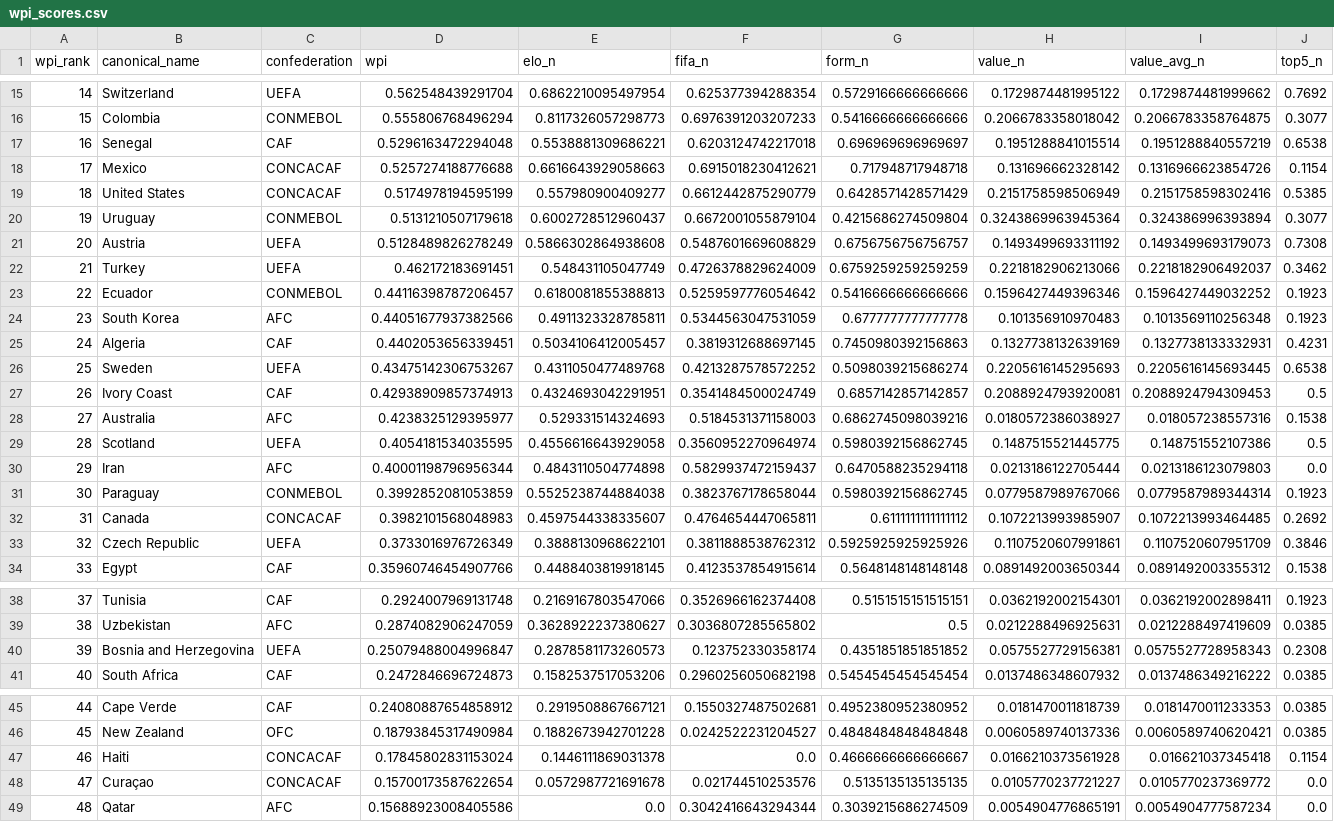
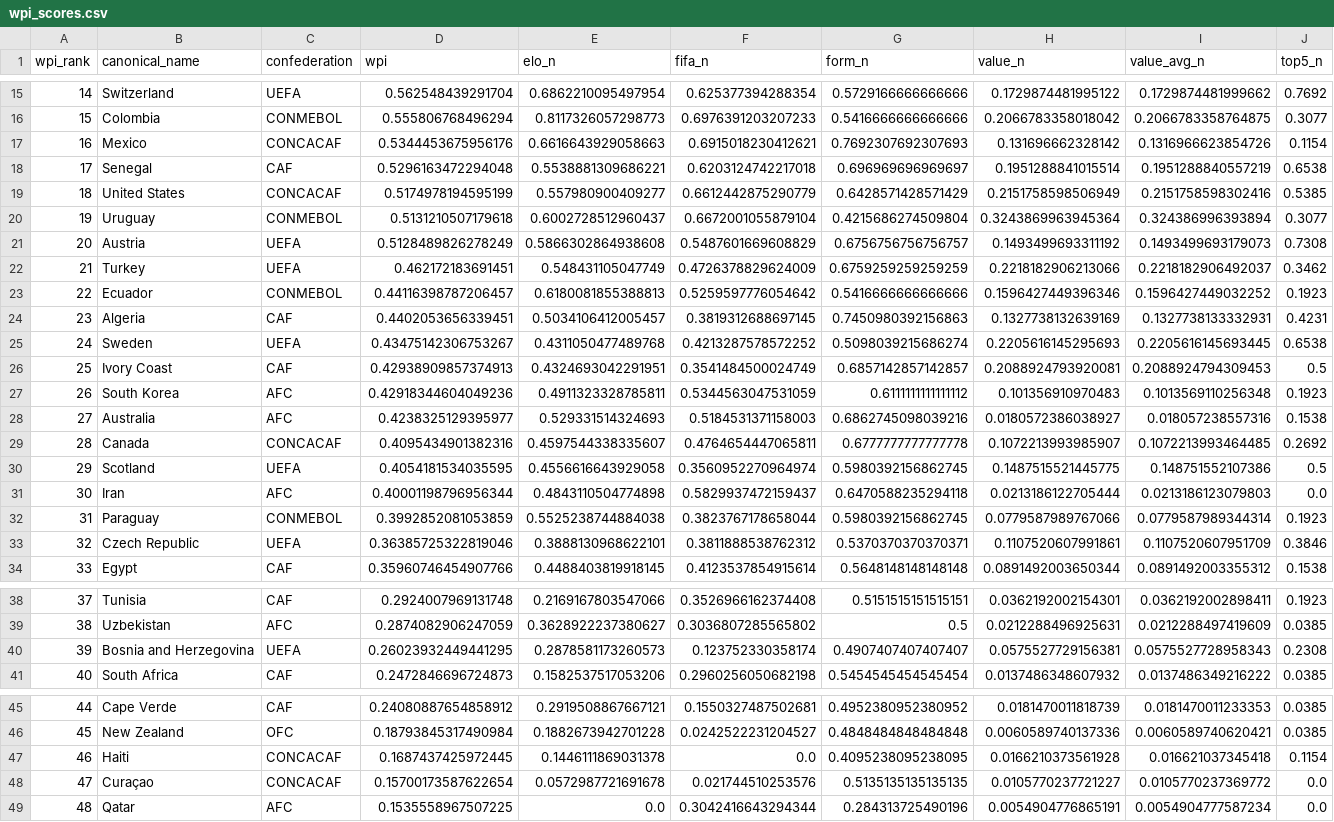
Before and after one commit to jamoji-ai/world-cup-predictor-pro, a CSV file: data/processed/wpi_scores.csv, drawn as a sheet; only a part is shown, gaps mark what is left out; removed rows and columns are numbered as before the commit, all else as after; rows hold the shown columns only; the diff names each change by its address in the sheet, - before the commit and + after, or states it on an @@ line.

```diff
--- a/data/processed/wpi_scores.csv
+++ b/data/processed/wpi_scores.csv
+row 17: 16 | Mexico | CONCACAF | 0.5344453675956176 | 0.6616643929058663 | 0.6915018230412621 | 0.7692307692307693 | 0.131696662328142 | 0.1316966623854726 | 0.1154
-A18 (wpi_rank): 16
+A18 (wpi_rank): 17
-row 18: 17 | Mexico | CONCACAF | 0.5257274188776688 | 0.6616643929058663 | 0.6915018230412621 | 0.717948717948718 | 0.131696662328142 | 0.1316966623854726 | 0.1154
-row 24: 23 | South Korea | AFC | 0.44051677937382566 | 0.4911323328785811 | 0.5344563047531059 | 0.6777777777777778 | 0.101356910970483 | 0.1013569110256348 | 0.1923
-A24 (wpi_rank): 24
+A24 (wpi_rank): 23
-A25 (wpi_rank): 25
+A25 (wpi_rank): 24
-A26 (wpi_rank): 26
+A26 (wpi_rank): 25
+row 27: 26 | South Korea | AFC | 0.42918344604049236 | 0.4911323328785811 | 0.5344563047531059 | 0.6111111111111112 | 0.101356910970483 | 0.1013569110256348 | 0.1923
+row 29: 28 | Canada | CONCACAF | 0.4095434901382316 | 0.4597544338335607 | 0.4764654447065811 | 0.6777777777777778 | 0.1072213993985907 | 0.1072213993464485 | 0.2692
-A30 (wpi_rank): 28
+A30 (wpi_rank): 29
-A31 (wpi_rank): 29
+A31 (wpi_rank): 30
-A32 (wpi_rank): 30
+A32 (wpi_rank): 31
-row 32: 31 | Canada | CONCACAF | 0.3982101568048983 | 0.4597544338335607 | 0.4764654447065811 | 0.6111111111111112 | 0.1072213993985907 | 0.1072213993464485 | 0.2692
-D33 (wpi): 0.3733016976726349
+D33 (wpi): 0.36385725322819046
-G33 (form_n): 0.5925925925925926
+G33 (form_n): 0.5370370370370371
-D40 (wpi): 0.25079488004996847
+D40 (wpi): 0.26023932449441295
-G40 (form_n): 0.4351851851851852
+G40 (form_n): 0.4907407407407407
-D47 (wpi): 0.17845802831153024
+D47 (wpi): 0.1687437425972445
-G47 (form_n): 0.4666666666666667
+G47 (form_n): 0.4095238095238095
-D49 (wpi): 0.15688923008405586
+D49 (wpi): 0.1535558967507225
-G49 (form_n): 0.3039215686274509
+G49 (form_n): 0.284313725490196
```
Also changed, not shown: data/processed/teams_master.csv, data/results/history_log.csv, 2 other files.
